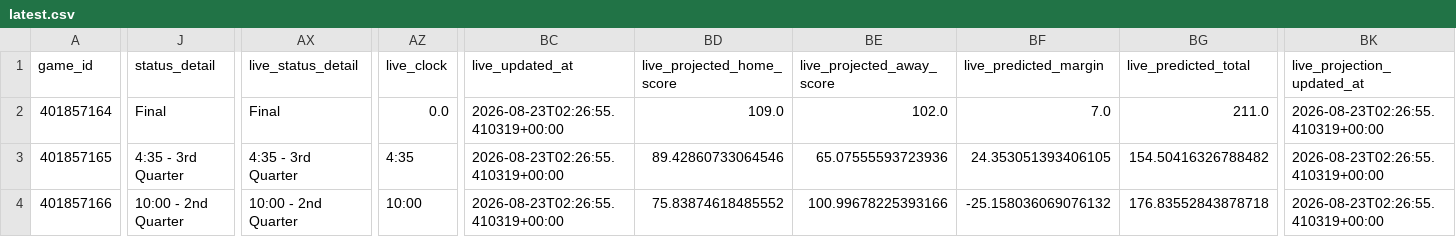
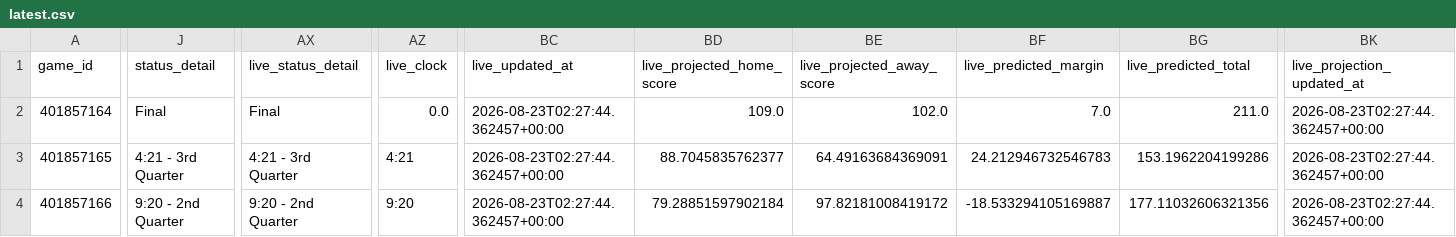
Before and after one commit to mvnathan/wnba-data, a CSV file: predictions/latest.csv, drawn as a sheet; only a part is shown, gaps mark what is left out; the diff covers the shown part only; the diff names each change by its address in the sheet, - before the commit and + after, or states it on an @@ line.

```diff
--- a/predictions/latest.csv
+++ b/predictions/latest.csv
-BC2:BC4 (live_updated_at): 2026-08-23T02:26:55.410319+00:00
+BC2:BC4 (live_updated_at): 2026-08-23T02:27:44.362457+00:00
-BK2:BK4 (live_projection_updated_at): 2026-08-23T02:26:55.410319+00:00
+BK2:BK4 (live_projection_updated_at): 2026-08-23T02:27:44.362457+00:00
-J3 (status_detail): 4:35 - 3rd Quarter
+J3 (status_detail): 4:21 - 3rd Quarter
-AX3 (live_status_detail): 4:35 - 3rd Quarter
+AX3 (live_status_detail): 4:21 - 3rd Quarter
-AZ3 (live_clock): 4:35
+AZ3 (live_clock): 4:21
-BD3 (live_projected_home_score): 89.42860733064546
+BD3 (live_projected_home_score): 88.7045835762377
-BE3 (live_projected_away_score): 65.07555593723936
+BE3 (live_projected_away_score): 64.49163684369091
-BF3 (live_predicted_margin): 24.353051393406105
+BF3 (live_predicted_margin): 24.212946732546783
-BG3 (live_predicted_total): 154.50416326788482
+BG3 (live_predicted_total): 153.1962204199286
-J4 (status_detail): 10:00 - 2nd Quarter
+J4 (status_detail): 9:20 - 2nd Quarter
-AX4 (live_status_detail): 10:00 - 2nd Quarter
+AX4 (live_status_detail): 9:20 - 2nd Quarter
-AZ4 (live_clock): 10:00
+AZ4 (live_clock): 9:20
-BD4 (live_projected_home_score): 75.83874618485552
+BD4 (live_projected_home_score): 79.28851597902184
-BE4 (live_projected_away_score): 100.99678225393166
+BE4 (live_projected_away_score): 97.82181008419172
-BF4 (live_predicted_margin): -25.158036069076132
+BF4 (live_predicted_margin): -18.533294105169887
-BG4 (live_predicted_total): 176.83552843878718
+BG4 (live_predicted_total): 177.11032606321356
```
Also changed, not shown: 18 edited cells elsewhere in this file, 8 other files.
